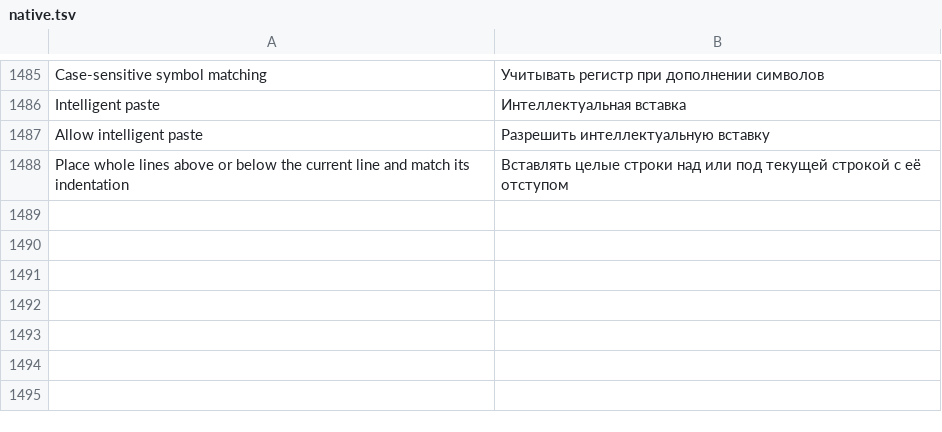
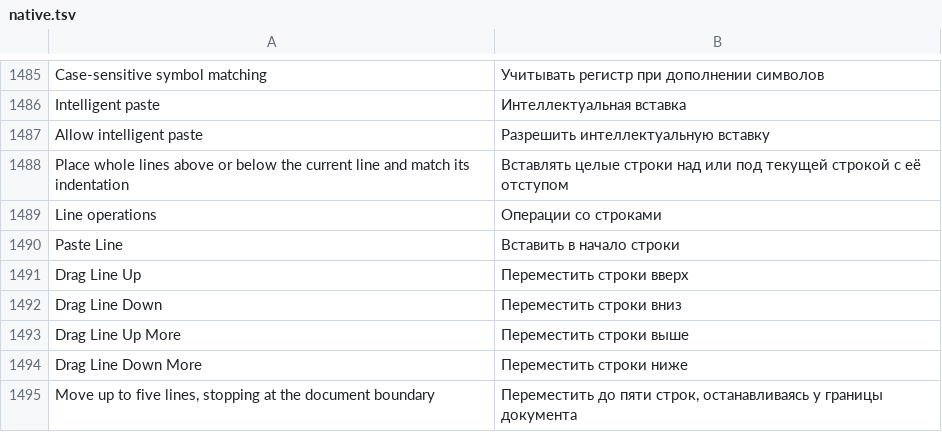
Before and after one commit to bhgv/geany-insight, a TSV file: insight/locale/native.tsv, drawn as a sheet; only a part is shown, gaps mark what is left out; the diff names each change by its address in the sheet, - before the commit and + after, or states it on an @@ line.

Commit message:
Add Paste Line and intelligent Drag Line commands with five-line moves

```diff
--- a/insight/locale/native.tsv
+++ b/insight/locale/native.tsv
+row 1489: Line operations | Операции со строками
+row 1490: Paste Line | Вставить в начало строки
+row 1491: Drag Line Up | Переместить строки вверх
+row 1492: Drag Line Down | Переместить строки вниз
+row 1493: Drag Line Up More | Переместить строки выше
+row 1494: Drag Line Down More | Переместить строки ниже
+row 1495: Move up to five lines, stopping at the document boundary | Переместить до пяти строк, останавливаясь у границы документа
```
Also changed, not shown: 11 other files.
